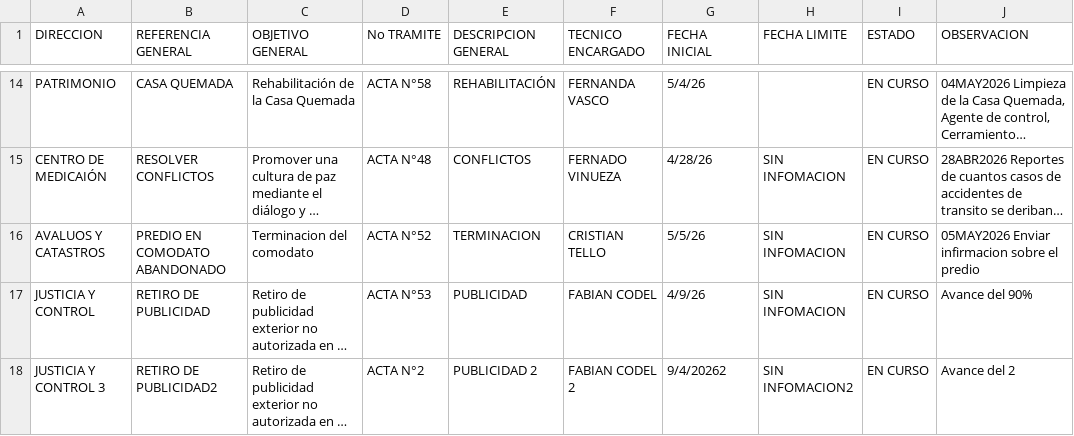
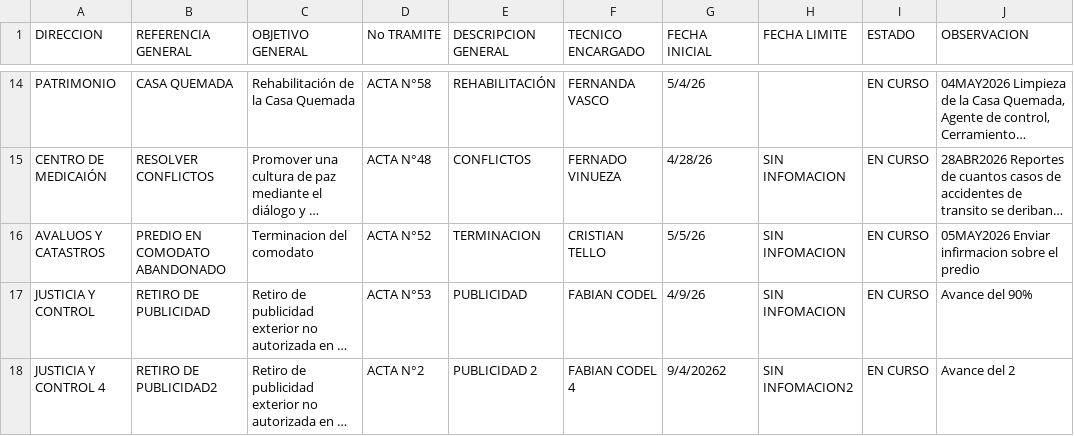
Before and after one commit to scarlettenietopaez-blip/dashboard-directores-proyectos, a CSV file: data/projects.csv, drawn as a sheet; only a part is shown, gaps mark what is left out; long unchanged cells end in …; the diff names each change by its address in the sheet, - before the commit and + after, or states it on an @@ line.

Commit message:
Actualizar projects.csv desde Excel - 5/6/2026, 9:32:51 a. m.

```diff
--- a/data/projects.csv
+++ b/data/projects.csv
-A18 (DIRECCION): JUSTICIA Y CONTROL 3
+A18 (DIRECCION): JUSTICIA Y CONTROL 4
-F18 (TECNICO ENCARGADO): FABIAN CODEL 2
+F18 (TECNICO ENCARGADO): FABIAN CODEL 4
```
